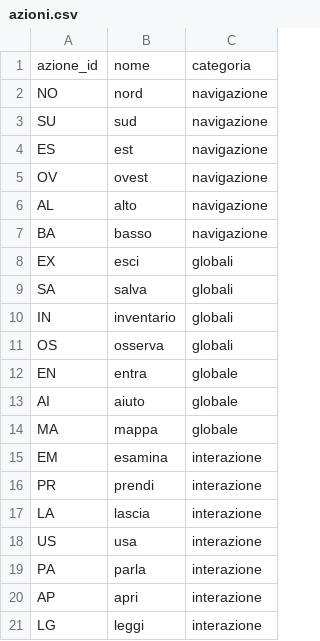
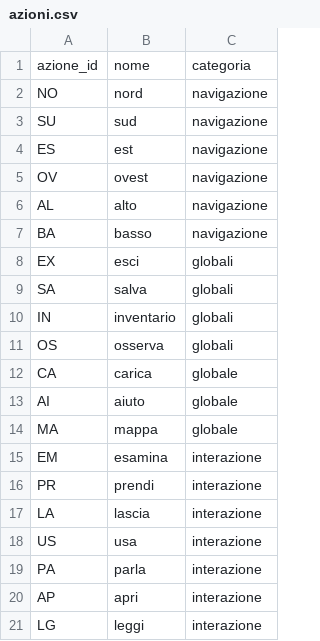
Before and after one commit to anton-io01/AvventuraTestuale-MAP, a CSV file: src/main/resources/csv/azioni.csv, drawn as a sheet; removed rows and columns are numbered as before the commit, all else as after; the diff names each change by its address in the sheet, - before the commit and + after, or states it on an @@ line.

Commit message:
Modificato il file azioni.csv: rimosso entra e aggiunto carica

```diff
--- a/src/main/resources/csv/azioni.csv
+++ b/src/main/resources/csv/azioni.csv
-row 12: EN | entra | globale
+row 12: CA | carica | globale
```
